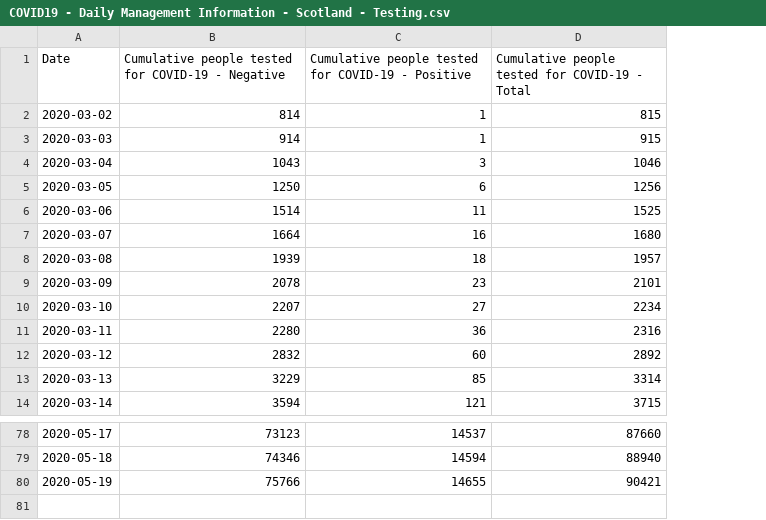
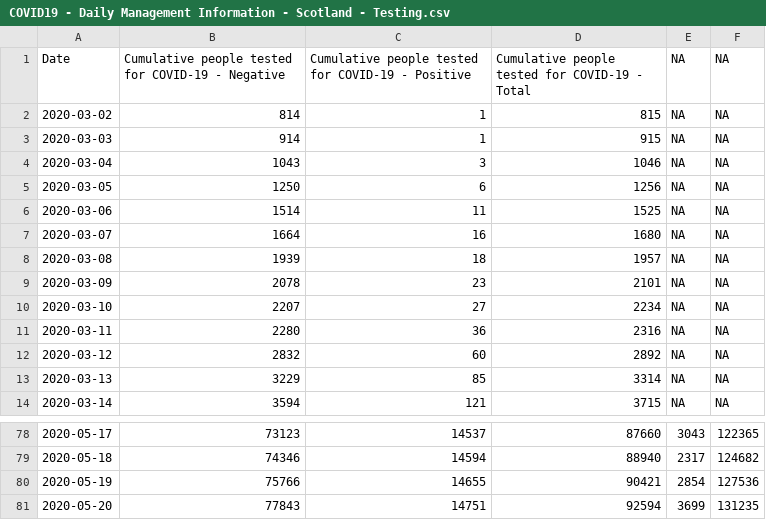
Before and after one commit to ScotGovAnalysis/COVID-19-Management-Information-Up-to-11-04-2022, a CSV file: COVID19 - Daily Management Information - Scotland - Testing.csv, drawn as a sheet; only a part is shown, gaps mark what is left out; the diff names each change by its address in the sheet, - before the commit and + after, or states it on an @@ line.

```diff
--- a/COVID19 - Daily Management Information - Scotland - Testing.csv
+++ b/COVID19 - Daily Management Information - Scotland - Testing.csv
+column E (NA), rows 2-14: all NA; rows 78-80: 3043 | 2317 | 2854
+column F (NA), rows 2-14: all NA; rows 78-80: 122365 | 124682 | 127536
+row 81: 2020-05-20 | 77843 | 14751 | 92594 | 3699 | 131235
```
Also changed, not shown: COVID19 - Daily Management Information - Scotland - Care homes.csv, COVID19 - Daily Management Information - Scottish Health Boards - Cumulative cases.csv, 12 other files.
